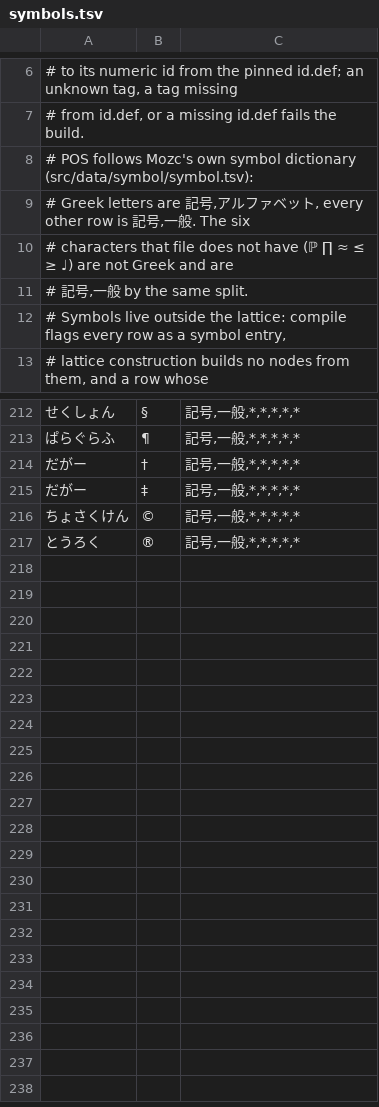
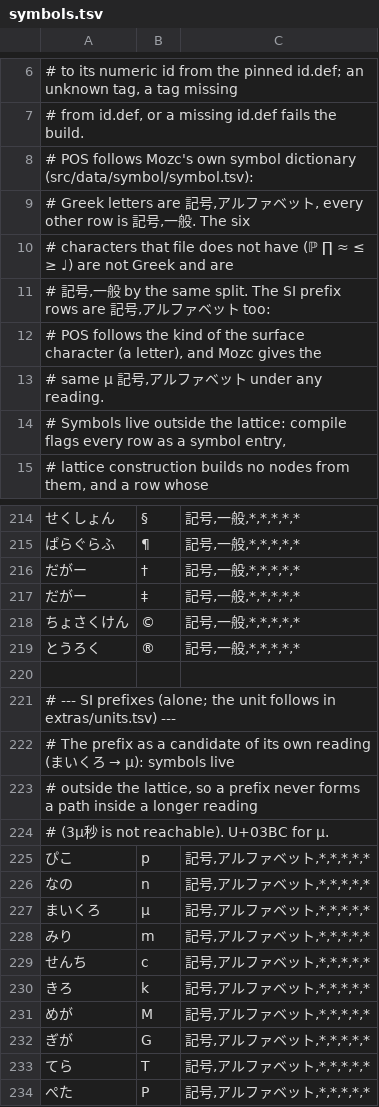
Before and after one commit to send/lexime, a TSV file: engine/crates/lex-cli/src/dict_source/symbols.tsv, drawn as a sheet; only a part is shown, gaps mark what is left out.

```diff
--- a/engine/crates/lex-cli/src/dict_source/symbols.tsv
+++ b/engine/crates/lex-cli/src/dict_source/symbols.tsv
@@ -10,3 +10,5 @@
 # characters that file does not have (ℙ ∏ ≈ ≤ ≥ ♩) are not Greek and are
-# 記号,一般 by the same split.
+# 記号,一般 by the same split. The SI prefix rows are 記号,アルファベット too:
+# POS follows the kind of the surface character (a letter), and Mozc gives the
+# same μ 記号,アルファベット under any reading.
 # Symbols live outside the lattice: compile flags every row as a symbol entry,
@@ -217 +219,16 @@
 とうろく	®	記号,一般,*,*,*,*,*
+
+# --- SI prefixes (alone; the unit follows in extras/units.tsv) ---
+# The prefix as a candidate of its own reading (まいくろ → μ): symbols live
+# outside the lattice, so a prefix never forms a path inside a longer reading
+# (3μ秒 is not reachable). U+03BC for μ.
+ぴこ	p	記号,アルファベット,*,*,*,*,*
+なの	n	記号,アルファベット,*,*,*,*,*
+まいくろ	μ	記号,アルファベット,*,*,*,*,*
+みり	m	記号,アルファベット,*,*,*,*,*
+せんち	c	記号,アルファベット,*,*,*,*,*
+きろ	k	記号,アルファベット,*,*,*,*,*
+めが	M	記号,アルファベット,*,*,*,*,*
+ぎが	G	記号,アルファベット,*,*,*,*,*
+てら	T	記号,アルファベット,*,*,*,*,*
+ぺた	P	記号,アルファベット,*,*,*,*,*
```
Also changed, not shown: 4 other files.
